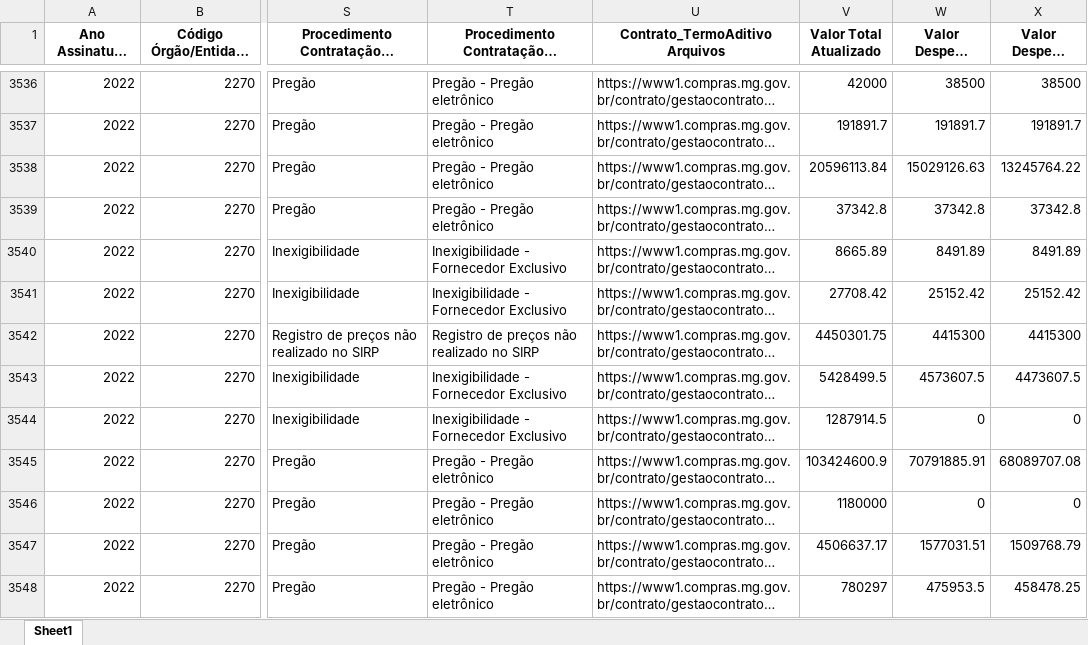
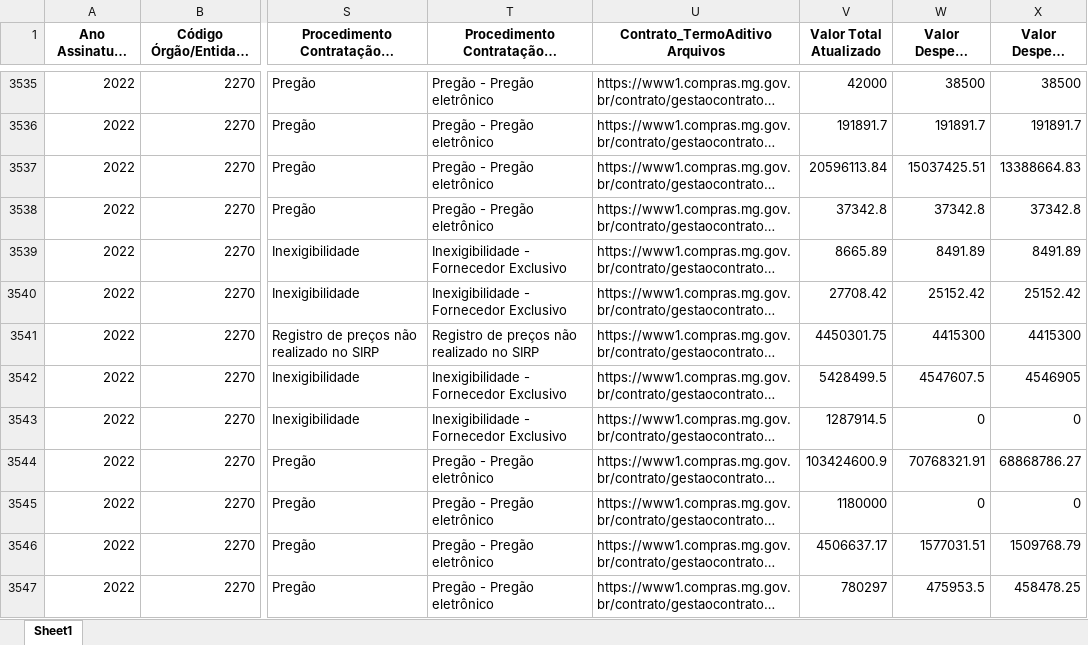
Before and after one commit to transparencia-mg/portal_contratos, an Excel workbook: upload/contratos2022.xlsx, sheet Sheet1, drawn as a sheet; only a part is shown, gaps mark what is left out; long unchanged cells end in …; values as stored, in another font and other column widths than the file's, no borders; addresses are those after the commit; the diff covers the shown part only; the diff names each change by its address in the sheet, - before the commit and + after, or states it on an @@ line.

```diff
--- a/upload/contratos2022.xlsx (sheet Sheet1)
+++ b/upload/contratos2022.xlsx (sheet Sheet1)
-W3537 (Valor Despesa Empenhada): 15029126.63
+W3537 (Valor Despesa Empenhada): 15037425.51
-X3537 (Valor Despesa Liquidada): 13245764.22
+X3537 (Valor Despesa Liquidada): 13388664.83
-W3542 (Valor Despesa Empenhada): 4573607.5
+W3542 (Valor Despesa Empenhada): 4547607.5
-X3542 (Valor Despesa Liquidada): 4473607.5
+X3542 (Valor Despesa Liquidada): 4546905
-W3544 (Valor Despesa Empenhada): 70791885.91
+W3544 (Valor Despesa Empenhada): 70768321.91
-X3544 (Valor Despesa Liquidada): 68089707.08
+X3544 (Valor Despesa Liquidada): 68868786.27
```
Also changed, not shown: 1 added row, 1 removed row and 208 edited cells elsewhere in this sheet, upload/contratos2023.xlsx, upload/contratos2024.xlsx, 7 other files.
